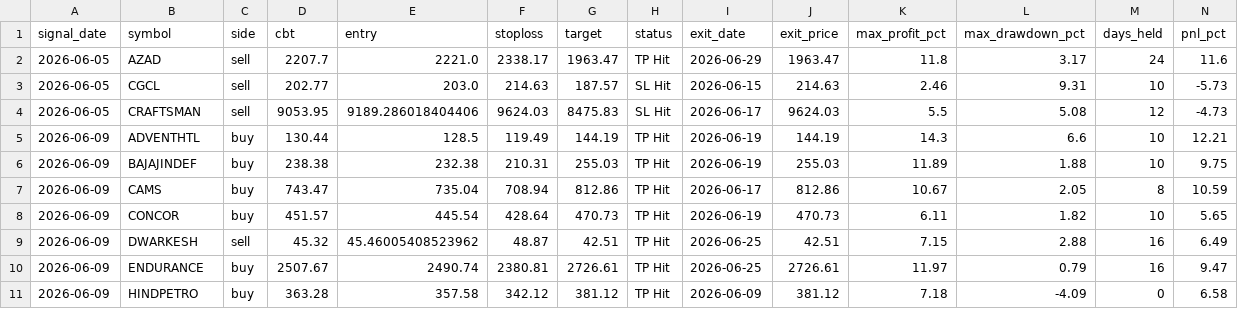
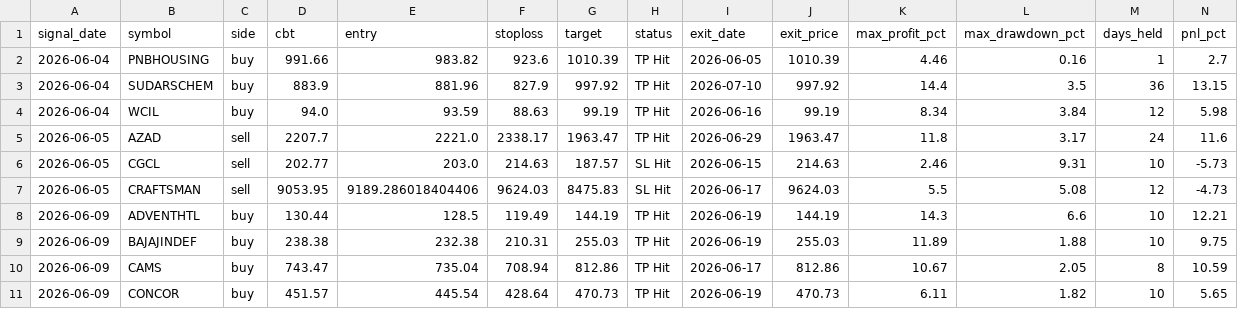
Before and after one commit to faizjio7011-code/checking-trade-signals, a CSV file: report_in/trade_performance.csv, drawn as a sheet; only a part is shown; the shorter side is filled out with more unchanged rows; rows hold the shown columns only; the diff names each change by its address in the sheet, - before the commit and + after, or states it on an @@ line.

```diff
--- a/report_in/trade_performance.csv
+++ b/report_in/trade_performance.csv
+row 2: 2026-06-04 | PNBHOUSING | buy | 991.66 | 983.82 | 923.6 | 1010.39 | TP Hit | 2026-06-05 | 1010.39 | 4.46 | 0.16 | 1 | 2.7
+row 3: 2026-06-04 | SUDARSCHEM | buy | 883.9 | 881.96 | 827.9 | 997.92 | TP Hit | 2026-07-10 | 997.92 | 14.4 | 3.5 | 36 | 13.15
+row 4: 2026-06-04 | WCIL | buy | 94.0 | 93.59 | 88.63 | 99.19 | TP Hit | 2026-06-16 | 99.19 | 8.34 | 3.84 | 12 | 5.98
```
Also changed, not shown: report/reentry.csv, report/sl_hit.csv, 5 other files.
